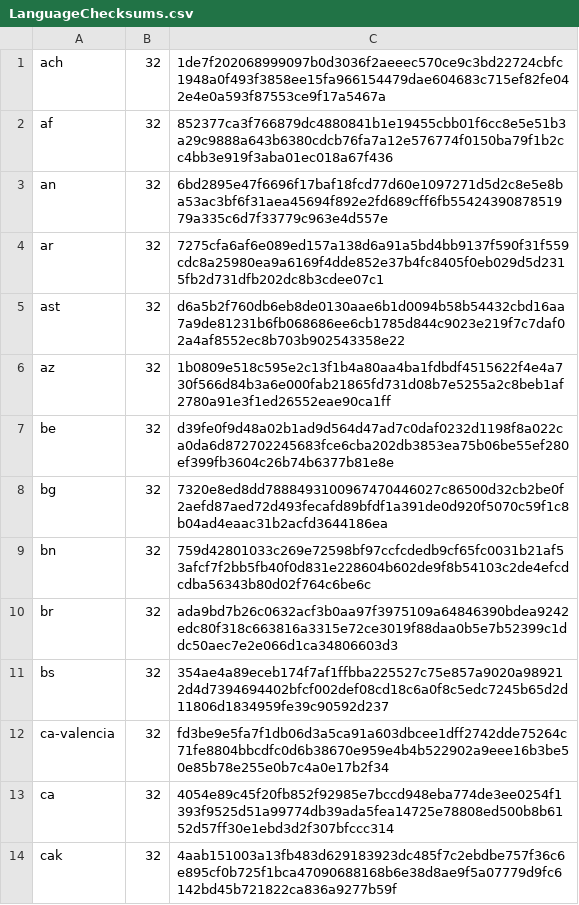
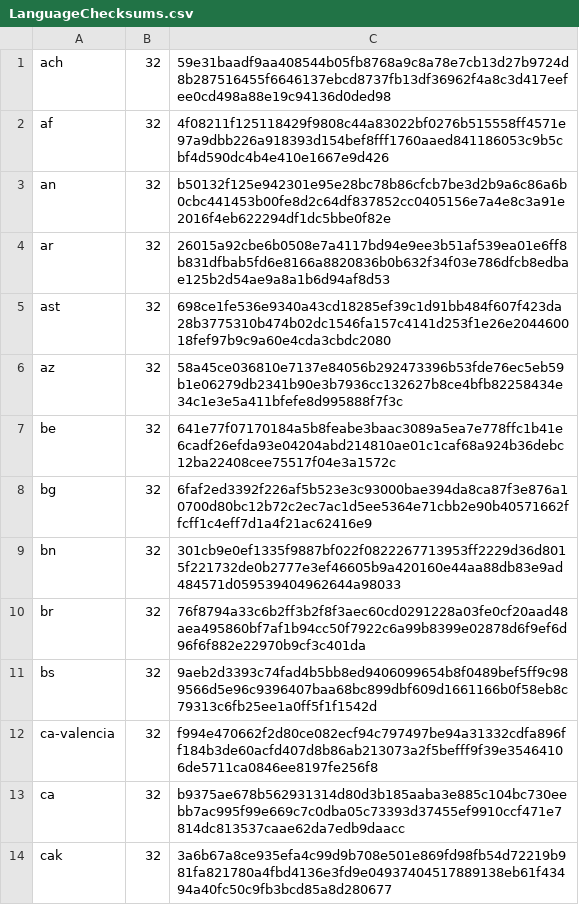
Before and after one commit to mkevenaar/chocolatey-packages, a CSV file: automatic/firefox/tools/LanguageChecksums.csv, drawn as a sheet; only a part is shown; the diff covers the shown part only.

```diff
--- a/automatic/firefox/tools/LanguageChecksums.csv
+++ b/automatic/firefox/tools/LanguageChecksums.csv
@@ -1,14 +1,14 @@
-ach|32|1de7f202068999097b0d3036f2aeeec570ce9c3bd22724cbfc1948a0f493f3858ee15fa966154479dae604683c715ef82fe042e4e0a593f87553ce9f17a5467a
-af|32|852377ca3f766879dc4880841b1e19455cbb01f6cc8e5e51b3a29c9888a643b6380cdcb76fa7a12e576774f0150ba79f1b2cc4bb3e919f3aba01ec018a67f436
-an|32|6bd2895e47f6696f17baf18fcd77d60e1097271d5d2c8e5e8ba53ac3bf6f31aea45694f892e2fd689cff6fb5542439087851979a335c6d7f33779c963e4d557e
-ar|32|7275cfa6af6e089ed157a138d6a91a5bd4bb9137f590f31f559cdc8a25980ea9a6169f4dde852e37b4fc8405f0eb029d5d2315fb2d731dfb202dc8b3cdee07c1
-ast|32|d6a5b2f760db6eb8de0130aae6b1d0094b58b54432cbd16aa7a9de81231b6fb068686ee6cb1785d844c9023e219f7c7daf02a4af8552ec8b703b902543358e22
-az|32|1b0809e518c595e2c13f1b4a80aa4ba1fdbdf4515622f4e4a730f566d84b3a6e000fab21865fd731d08b7e5255a2c8beb1af2780a91e3f1ed26552eae90ca1ff
-be|32|d39fe0f9d48a02b1ad9d564d47ad7c0daf0232d1198f8a022ca0da6d872702245683fce6cba202db3853ea75b06be55ef280ef399fb3604c26b74b6377b81e8e
-bg|32|7320e8ed8dd7888493100967470446027c86500d32cb2be0f2aefd87aed72d493fecafd89bfdf1a391de0d920f5070c59f1c8b04ad4eaac31b2acfd3644186ea
-bn|32|759d42801033c269e72598bf97ccfcdedb9cf65fc0031b21af53afcf7f2bb5fb40f0d831e228604b602de9f8b54103c2de4efcdcdba56343b80d02f764c6be6c
-br|32|ada9bd7b26c0632acf3b0aa97f3975109a64846390bdea9242edc80f318c663816a3315e72ce3019f88daa0b5e7b52399c1ddc50aec7e2e066d1ca34806603d3
-bs|32|354ae4a89eceb174f7af1ffbba225527c75e857a9020a989212d4d7394694402bfcf002def08cd18c6a0f8c5edc7245b65d2d11806d1834959fe39c90592d237
-ca-valencia|32|fd3be9e5fa7f1db06d3a5ca91a603dbcee1dff2742dde75264c71fe8804bbcdfc0d6b38670e959e4b4b522902a9eee16b3be50e85b78e255e0b7c4a0e17b2f34
-ca|32|4054e89c45f20fb852f92985e7bccd948eba774de3ee0254f1393f9525d51a99774db39ada5fea14725e78808ed500b8b6152d57ff30e1ebd3d2f307bfccc314
-cak|32|4aab151003a13fb483d629183923dc485f7c2ebdbe757f36c6e895cf0b725f1bca47090688168b6e38d8ae9f5a07779d9fc6142bd45b721822ca836a9277b59f
+ach|32|59e31baadf9aa408544b05fb8768a9c8a78e7cb13d27b9724d8b287516455f6646137ebcd8737fb13df36962f4a8c3d417eefee0cd498a88e19c94136d0ded98
+af|32|4f08211f125118429f9808c44a83022bf0276b515558ff4571e97a9dbb226a918393d154bef8fff1760aaed841186053c9b5cbf4d590dc4b4e410e1667e9d426
+an|32|b50132f125e942301e95e28bc78b86cfcb7be3d2b9a6c86a6b0cbc441453b00fe8d2c64df837852cc0405156e7a4e8c3a91e2016f4eb622294df1dc5bbe0f82e
+ar|32|26015a92cbe6b0508e7a4117bd94e9ee3b51af539ea01e6ff8b831dfbab5fd6e8166a8820836b0b632f34f03e786dfcb8edbae125b2d54ae9a8a1b6d94af8d53
+ast|32|698ce1fe536e9340a43cd18285ef39c1d91bb484f607f423da28b3775310b474b02dc1546fa157c4141d253f1e26e204460018fef97b9c9a60e4cda3cbdc2080
+az|32|58a45ce036810e7137e84056b292473396b53fde76ec5eb59b1e06279db2341b90e3b7936cc132627b8ce4bfb82258434e34c1e3e5a411bfefe8d995888f7f3c
+be|32|641e77f07170184a5b8feabe3baac3089a5ea7e778ffc1b41e6cadf26efda93e04204abd214810ae01c1caf68a924b36debc12ba22408cee75517f04e3a1572c
+bg|32|6faf2ed3392f226af5b523e3c93000bae394da8ca87f3e876a10700d80bc12b72c2ec7ac1d5ee5364e71cbb2e90b40571662ffcff1c4eff7d1a4f21ac62416e9
+bn|32|301cb9e0ef1335f9887bf022f0822267713953ff2229d36d8015f221732de0b2777e3ef46605b9a420160e44aa88db83e9ad484571d059539404962644a98033
+br|32|76f8794a33c6b2ff3b2f8f3aec60cd0291228a03fe0cf20aad48aea495860bf7af1b94cc50f7922c6a99b8399e02878d6f9ef6d96f6f882e22970b9cf3c401da
+bs|32|9aeb2d3393c74fad4b5bb8ed9406099654b8f0489bef5ff9c989566d5e96c9396407baa68bc899dbf609d1661166b0f58eb8c79313c6fb25ee1a0ff5f1f1542d
+ca-valencia|32|f994e470662f2d80ce082ecf94c797497be94a31332cdfa896ff184b3de60acfd407d8b86ab213073a2f5befff9f39e35464106de5711ca0846ee8197fe256f8
+ca|32|b9375ae678b562931314d80d3b185aaba3e885c104bc730eebb7ac995f99e669c7c0dba05c73393d37455ef9910ccf471e7814dc813537caae62da7edb9daacc
+cak|32|3a6b67a8ce935efa4c99d9b708e501e869fd98fb54d72219b981fa821780a4fbd4136e3fd9e04937404517889138eb61f43494a40fc50c9fb3bcd85a8d280677
```
Also changed, not shown: 178 edited cells elsewhere in this file, automatic/firefox-nightly/tools/LanguageChecksums.csv, 8 other files.
